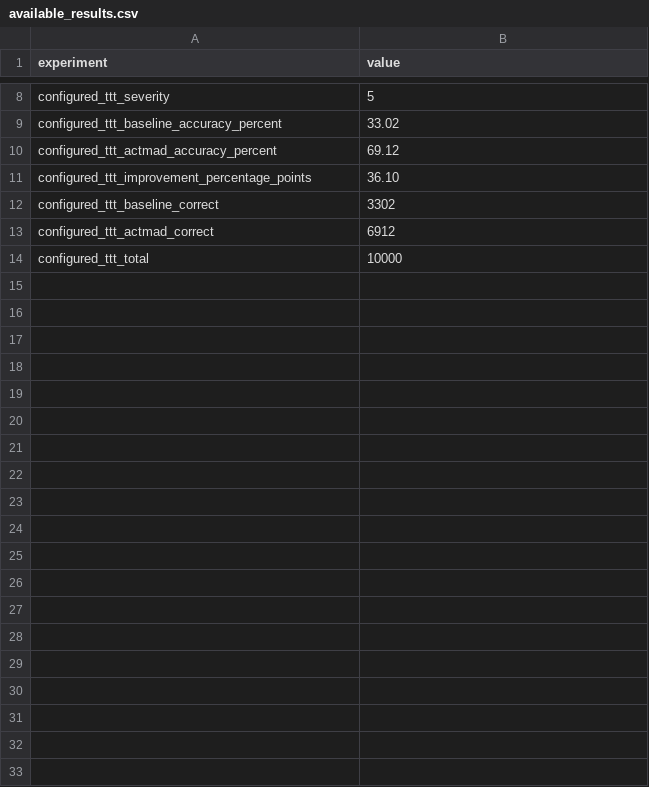
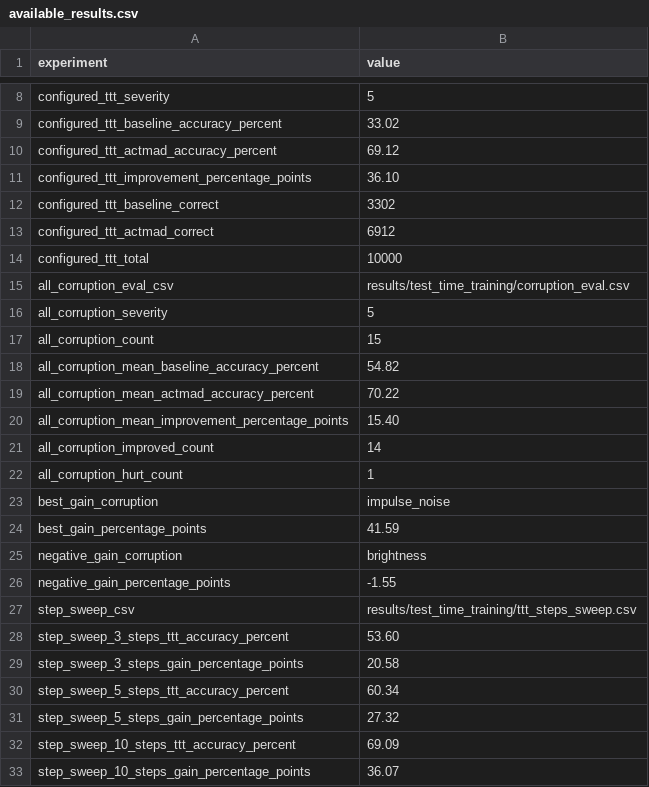
Before and after one commit to sorooshaghaei/Project_final_master1, a CSV file: report/tables/available_results.csv, drawn as a sheet; only a part is shown, gaps mark what is left out.

Commit message:
Update .gitignore and enhance README with evaluation instructions; add corruption evaluation and results CSV files; updated report

```diff
--- a/report/tables/available_results.csv
+++ b/report/tables/available_results.csv
@@ -14 +14,20 @@ configured_ttt_actmad_correct,6912
 configured_ttt_total,10000
+all_corruption_eval_csv,results/test_time_training/corruption_eval.csv
+all_corruption_severity,5
+all_corruption_count,15
+all_corruption_mean_baseline_accuracy_percent,54.82
+all_corruption_mean_actmad_accuracy_percent,70.22
+all_corruption_mean_improvement_percentage_points,15.40
+all_corruption_improved_count,14
+all_corruption_hurt_count,1
+best_gain_corruption,impulse_noise
+best_gain_percentage_points,41.59
+negative_gain_corruption,brightness
+negative_gain_percentage_points,-1.55
+step_sweep_csv,results/test_time_training/ttt_steps_sweep.csv
+step_sweep_3_steps_ttt_accuracy_percent,53.60
+step_sweep_3_steps_gain_percentage_points,20.58
+step_sweep_5_steps_ttt_accuracy_percent,60.34
+step_sweep_5_steps_gain_percentage_points,27.32
+step_sweep_10_steps_ttt_accuracy_percent,69.09
+step_sweep_10_steps_gain_percentage_points,36.07
```
Also changed, not shown: 9 other files.
